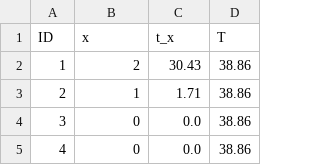
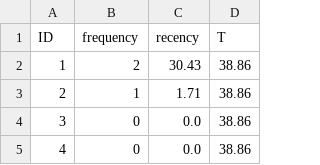
Before and after one commit to CamDavidsonPilon/lifetimes, a CSV file: lifetimes/datasets/cdnow_customers.csv, drawn as a sheet; only a part is shown.

Commit message:
settling on freq/recency naming

```diff
--- a/lifetimes/datasets/cdnow_customers.csv
+++ b/lifetimes/datasets/cdnow_customers.csv
@@ -1,2 +1,2 @@
-ID,x,t_x,T
+ID,frequency,recency,T
 1,2,30.43,38.86
```
Also changed, not shown: 6 other files.
